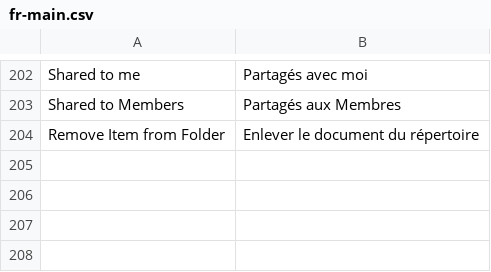
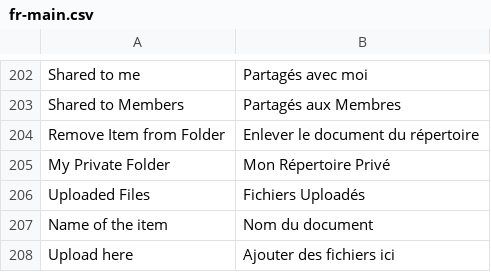
Before and after one commit to midasplatform/Midas, a CSV file: core/translation/fr-main.csv, drawn as a sheet; only a part is shown, gaps mark what is left out.

Commit message:
ENH: improved upload workflow

```diff
--- a/core/translation/fr-main.csv
+++ b/core/translation/fr-main.csv
@@ -204 +204,5 @@ Shared to Members;Partagés aux Membres
 Remove Item from Folder;Enlever le document du répertoire
+My Private Folder;Mon Répertoire Privé
+Uploaded Files;Fichiers Uploadés
+Name of the item;Nom du document
+Upload here;Ajouter des fichiers ici
```
Also changed, not shown: 15 other files.
